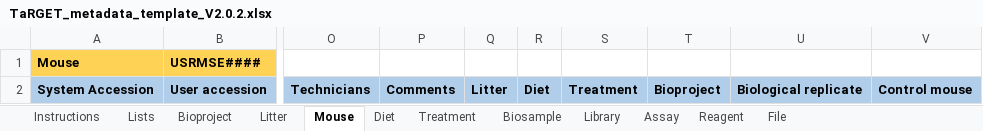
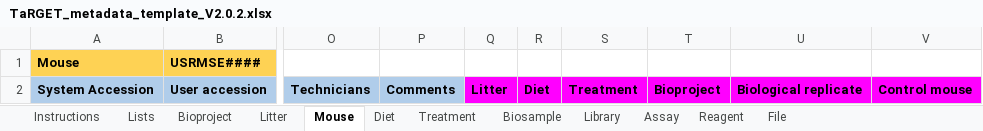
Before and after one commit to xzhuo/TargetBulkUpload, an Excel workbook: TaRGET_metadata_template_V2.0.2.xlsx, sheet Mouse, drawn as a sheet; only a part is shown, gaps mark what is left out; values as stored, in another font and other column widths than the file's, no borders; the diff names each change by its address in the sheet, - before the commit and + after, or states it on an @@ line.

```diff
--- a/TaRGET_metadata_template_V2.0.2.xlsx (sheet Mouse)
+++ b/TaRGET_metadata_template_V2.0.2.xlsx (sheet Mouse)
-Q2:V2 fill: #B0CDEA
+Q2:V2 fill: #FF00FF
```
Also changed, not shown: sheet Assay, sheet Biosample, sheet File, sheet Litter, sheet Library, sheet Bioproject, 1 more sheet.
